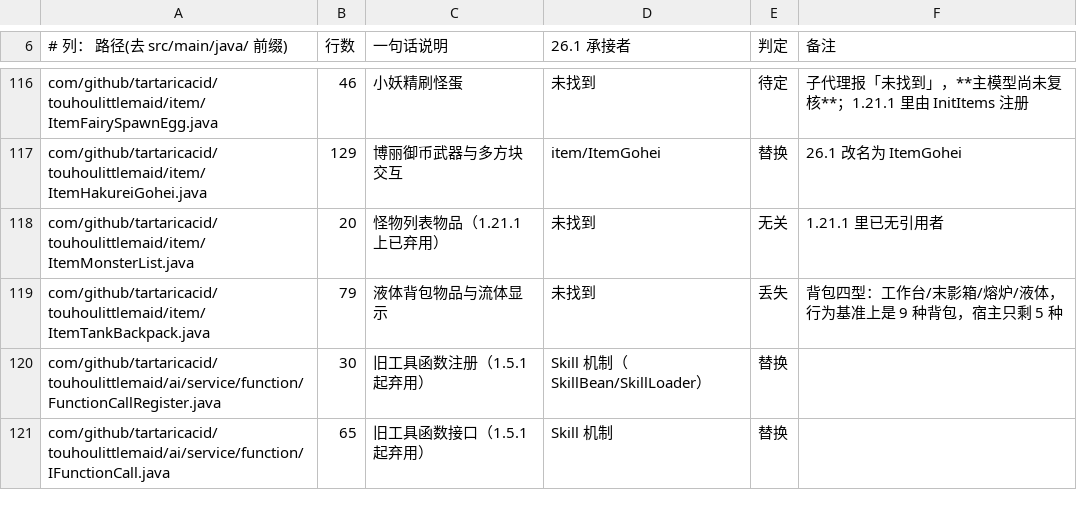
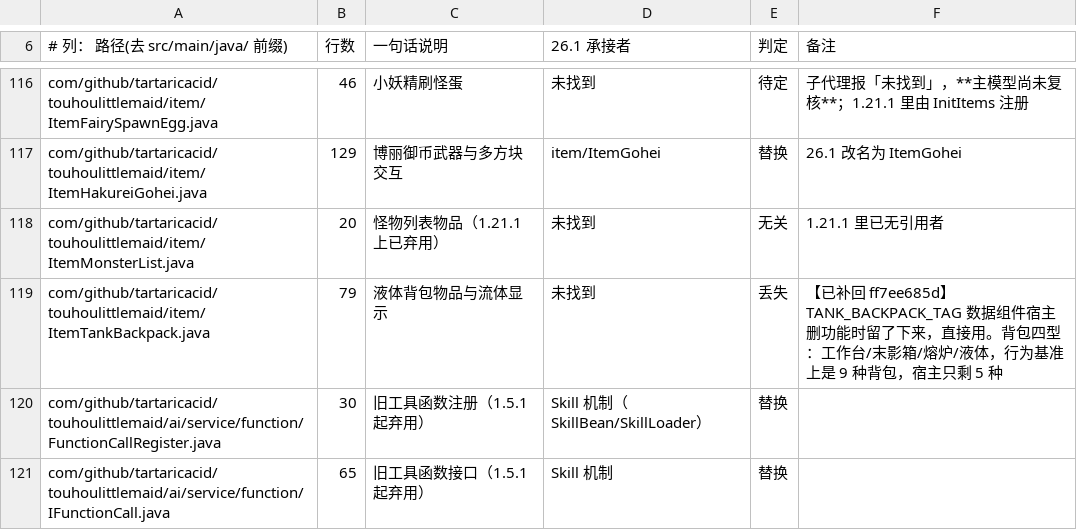
Before and after one commit to gege-tlph/TouhouLittleMaid-Orihime, a TSV file: docs/tools/host_gap_ledger.tsv, drawn as a sheet; only a part is shown, gaps mark what is left out; the diff covers the shown part only.

```diff
--- a/docs/tools/host_gap_ledger.tsv
+++ b/docs/tools/host_gap_ledger.tsv
@@ -118,3 +118,3 @@ com/github/tartaricacid/touhoulittlemaid/item/ItemHakureiGohei.java	129	博丽
 com/github/tartaricacid/touhoulittlemaid/item/ItemMonsterList.java	20	怪物列表物品（1.21.1 上已弃用）	未找到	无关	1.21.1 里已无引用者
-com/github/tartaricacid/touhoulittlemaid/item/ItemTankBackpack.java	79	液体背包物品与流体显示	未找到	丢失	背包四型：工作台/末影箱/熔炉/液体，行为基准上是 9 种背包，宿主只剩 5 种
+com/github/tartaricacid/touhoulittlemaid/item/ItemTankBackpack.java	79	液体背包物品与流体显示	未找到	丢失	【已补回 ff7ee685d】TANK_BACKPACK_TAG 数据组件宿主删功能时留了下来，直接用。背包四型：工作台/末影箱/熔炉/液体，行为基准上是 9 种背包，宿主只剩 5 种
 com/github/tartaricacid/touhoulittlemaid/ai/service/function/FunctionCallRegister.java	30	旧工具函数注册（1.5.1 起弃用）	Skill 机制（SkillBean/SkillLoader）	替换	
```
Also changed, not shown: 8 edited cells elsewhere in this file, 1 other file.
